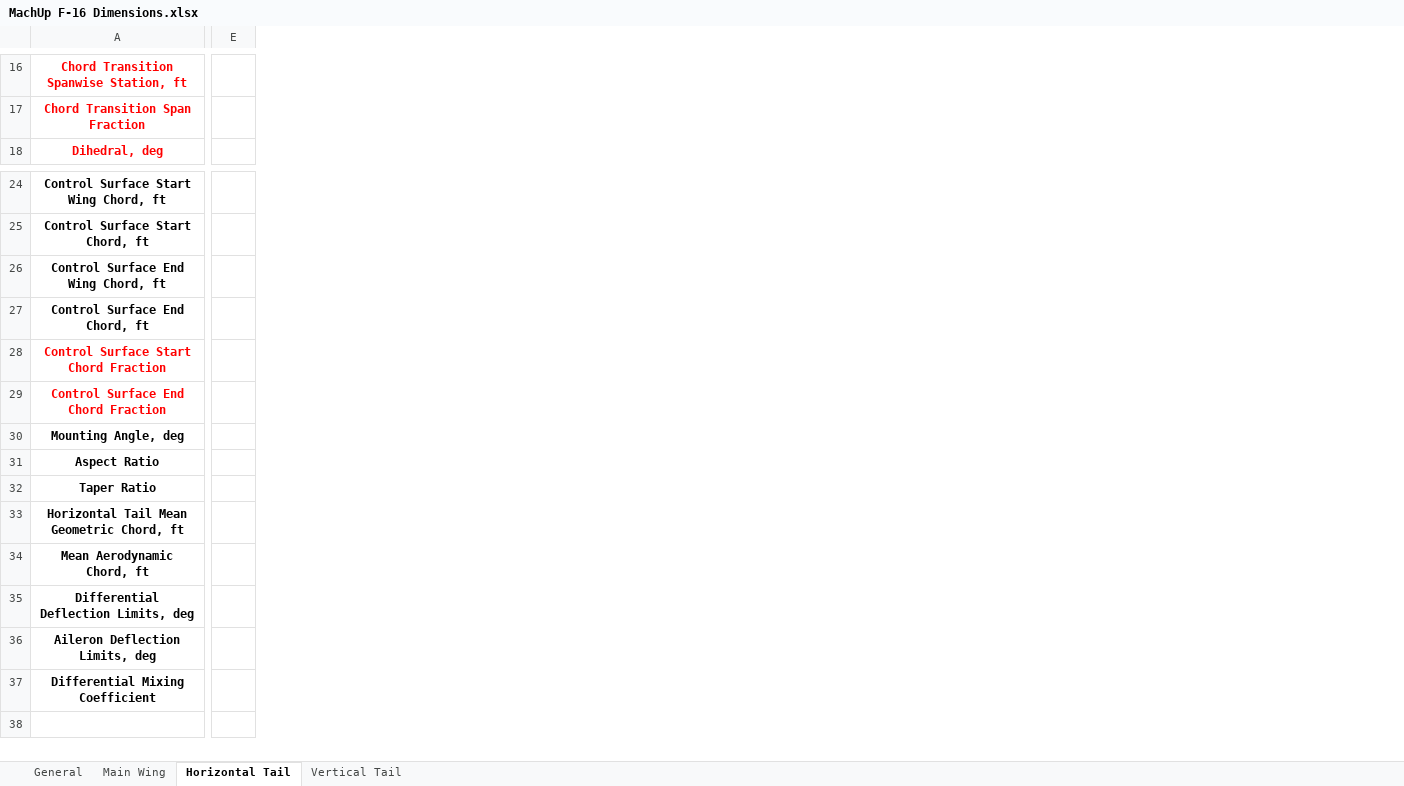
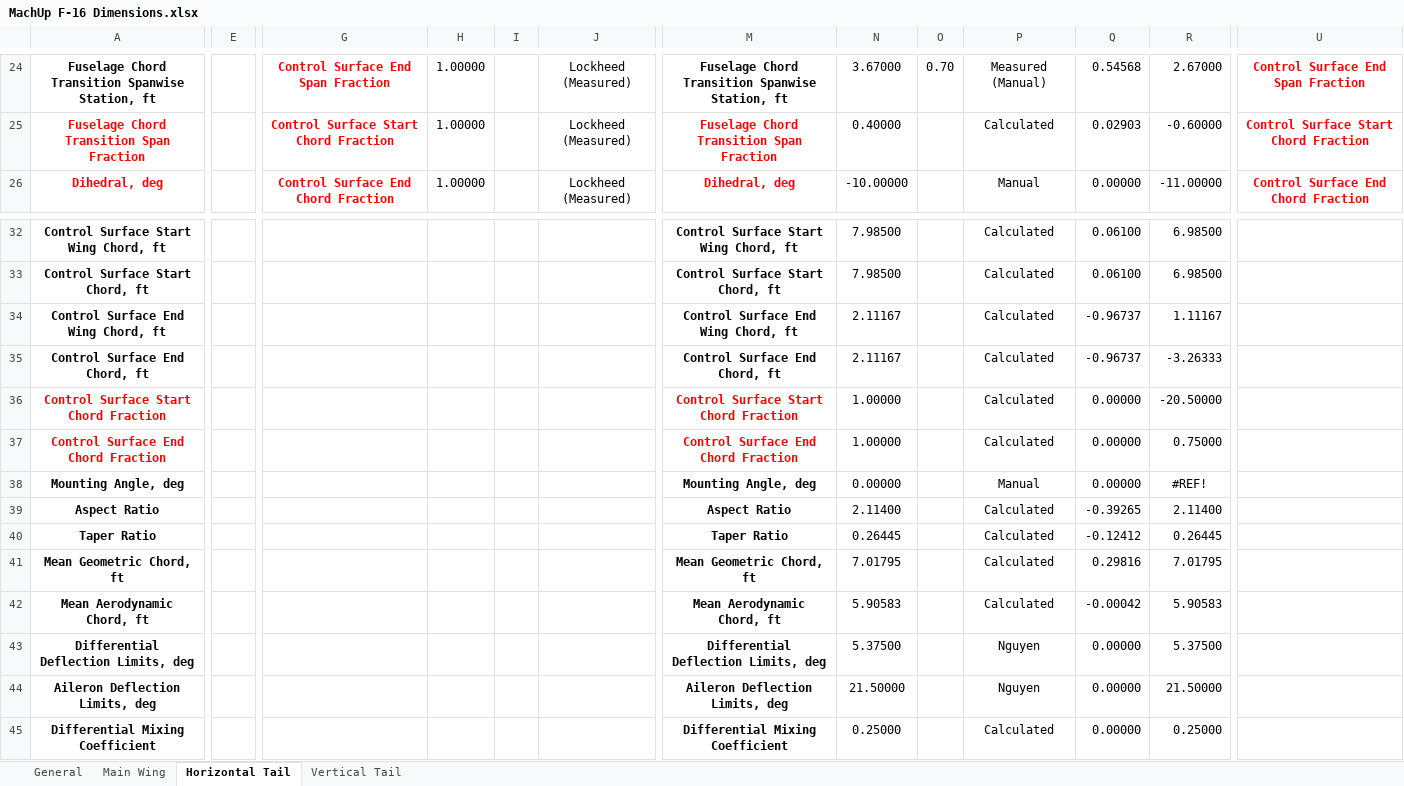
Before and after one commit to bolanderc/F-16-Aero-Database, an Excel workbook: TODatabase/MachUp F-16 Dimensions.xlsx, sheet Horizontal Tail, drawn as a sheet; only a part is shown, gaps mark what is left out; values as stored, in another font and other column widths than the file's, no borders; removed rows and columns are numbered as before the commit, all else as after; the diff covers the shown part only; the diff names each change by its address in the sheet, - before the commit and + after, or states it on an @@ line.

```diff
--- a/TODatabase/MachUp F-16 Dimensions.xlsx (sheet Horizontal Tail)
+++ b/TODatabase/MachUp F-16 Dimensions.xlsx (sheet Horizontal Tail)
-column E, empty
+column E, empty
+column G, rows 24-26: Control Surface End Span Fraction | Control Surface Start Chord Fraction | Control Surface End Chord Fraction
+column H, rows 24-26: all 1.00000
+column I, empty
+column J, rows 24-26: all Lockheed (Measured)
+column M, rows 24-26: Fuselage Chord Transition Spanwise Station, ft | Fuselage Chord Transition Span Fraction | Dihedral, deg; rows 32-45: Control Surface Start Wing Chord, ft | Control Surface Start Chord, ft | Control Surface End Wing Chord, ft | Control Surface End Chord, ft | Control Surface Start Chord Fraction | Control Surface End Chord Fraction | Mounting Angle, deg | Aspect Ratio | Taper Ratio | Mean Geometric Chord, ft | Mean Aerodynamic Chord, ft | Differential Deflection Limits, deg | Aileron Deflection Limits, deg | Differential Mixing Coefficient
+column N, rows 24-26: 3.67000 | 0.40000 | -10.00000; rows 32-45: 7.98500 | 7.98500 | 2.11167 | 2.11167 | 1.00000 | 1.00000 | 0.00000 | 2.11400 | 0.26445 | 7.01795 | 5.90583 | 5.37500 | 21.50000 | 0.25000
+column O, row 24: 0.70
+column P, rows 24-26: Measured (Manual) | Calculated | Manual; rows 32-45: Calculated | Calculated | Calculated | Calculated | Calculated | Calculated | Manual | Calculated | Calculated | Calculated | Calculated | Nguyen | Nguyen | Calculated
+column Q, rows 24-26: 0.54568 | 0.02903 | 0.00000; rows 32-45: 0.06100 | 0.06100 | -0.96737 | -0.96737 | 0.00000 | 0.00000 | 0.00000 | -0.39265 | -0.12412 | 0.29816 | -0.00042 | 0.00000 | 0.00000 | 0.00000
+column R, rows 24-26: 2.67000 | -0.60000 | -11.00000; rows 32-45: 6.98500 | 6.98500 | 1.11167 | -3.26333 | -20.50000 | 0.75000 | #REF! | 2.11400 | 0.26445 | 7.01795 | 5.90583 | 5.37500 | 21.50000 | 0.25000
+column U, rows 24-26: Control Surface End Span Fraction | Control Surface Start Chord Fraction | Control Surface End Chord Fraction
-A24: Chord Transition Spanwise Station, ft
+A24: Fuselage Chord Transition Spanwise Station, ft
-A24 text colour: #FF0000
+A24 text colour: black
-A25: Chord Transition Span Fraction
+A25: Fuselage Chord Transition Span Fraction
-A41: Horizontal Tail Mean Geometric Chord, ft
+A41: Mean Geometric Chord, ft
```
Also changed, not shown: 10 added rows, 2 removed rows, 9 added columns and 9 edited cells elsewhere in this sheet, sheet Vertical Tail, sheet Main Wing, sheet General, formulas that keep their value, charts or pictures, 5 other files.
